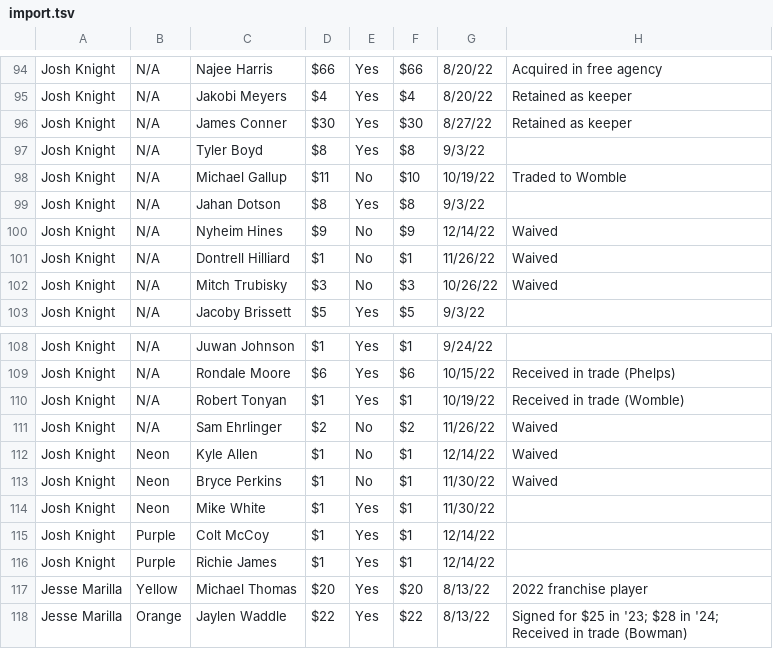
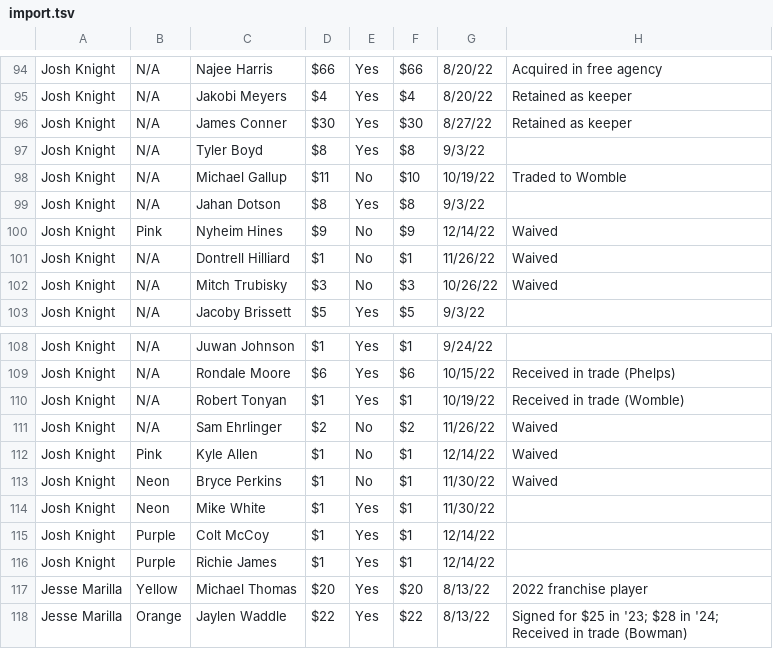
Before and after one commit to thejacob00/ffsl_manager, a TSV file: database/import.tsv, drawn as a sheet; only a part is shown, gaps mark what is left out.

```diff
--- a/database/import.tsv
+++ b/database/import.tsv
@@ -99,3 +99,3 @@ Josh Knight	N/A	Michael Gallup	$11 	No	$10 	10/19/22	Traded to Womble
 Josh Knight	N/A	Jahan Dotson	$8 	Yes	$8 	9/3/22	
-Josh Knight	N/A	Nyheim Hines	$9 	No	$9 	12/14/22	Waived
+Josh Knight	Pink	Nyheim Hines	$9 	No	$9 	12/14/22	Waived
 Josh Knight	N/A	Dontrell Hilliard	$1 	No	$1 	11/26/22	Waived
@@ -111,3 +111,3 @@ Josh Knight	N/A	Robert Tonyan	$1 	Yes	$1 	10/19/22	Received in trade (Womble)
 Josh Knight	N/A	Sam Ehrlinger	$2 	No	$2 	11/26/22	Waived
-Josh Knight	Neon	Kyle Allen	$1 	No	$1 	12/14/22	Waived
+Josh Knight	Pink	Kyle Allen	$1 	No	$1 	12/14/22	Waived
 Josh Knight	Neon	Bryce Perkins	$1 	No	$1 	11/30/22	Waived
```
Also changed, not shown: 9 other files.
